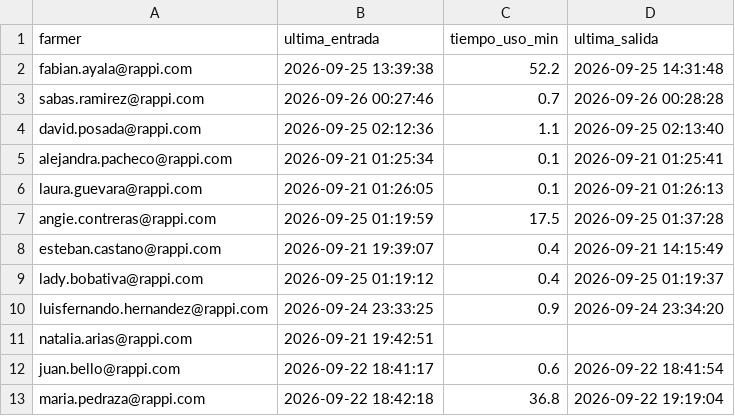
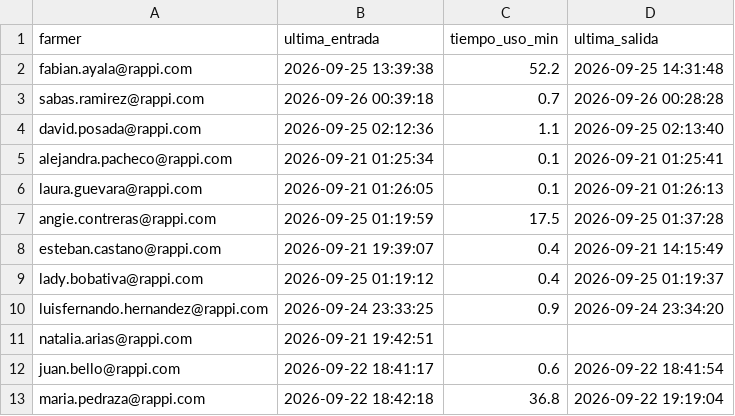
Before and after one commit to sabaschatia-netizen/wingman, a CSV file: data/login_log.csv, drawn as a sheet.

Commit message:
login: sabas.ramirez@rappi.com @ 2026-09-26 00:39:18

```diff
--- a/data/login_log.csv
+++ b/data/login_log.csv
@@ -2,3 +2,3 @@ farmer,ultima_entrada,tiempo_uso_min,ultima_salida
 fabian.ayala@rappi.com,2026-09-25 13:39:38,52.2,2026-09-25 14:31:48
-sabas.ramirez@rappi.com,2026-09-26 00:27:46,0.7,2026-09-26 00:28:28
+sabas.ramirez@rappi.com,2026-09-26 00:39:18,0.7,2026-09-26 00:28:28
 david.posada@rappi.com,2026-09-25 02:12:36,1.1,2026-09-25 02:13:40
```
